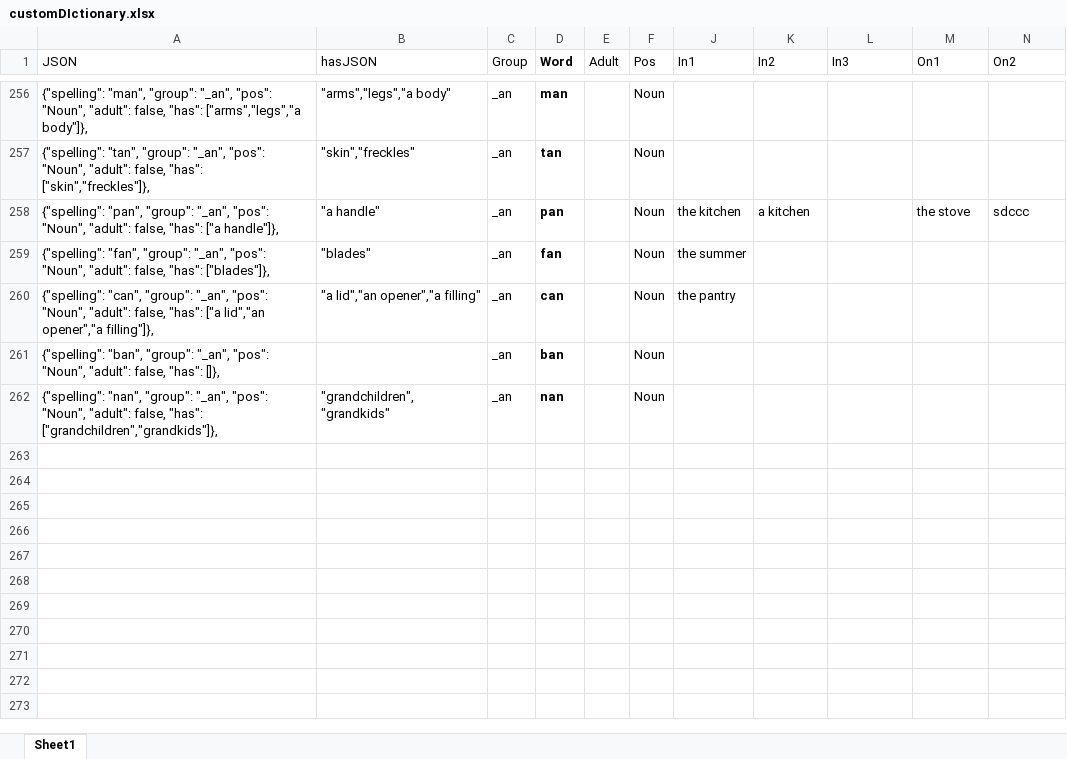
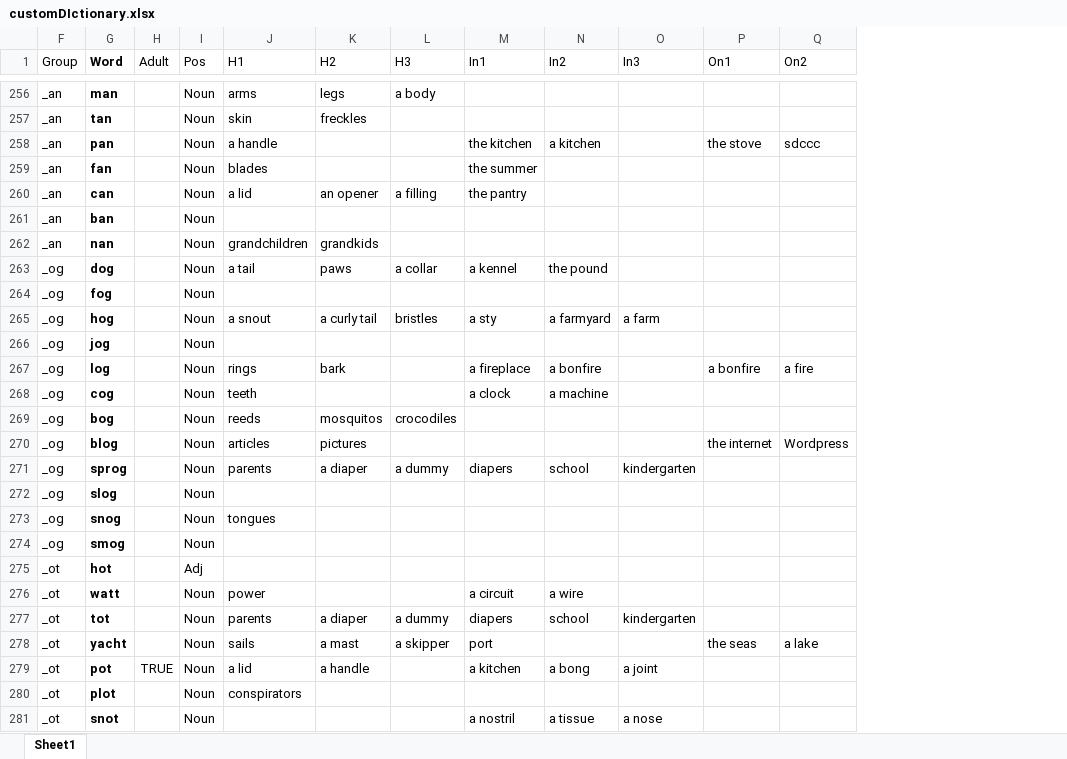
Before and after one commit to wabradshaw/claptrap, an Excel workbook: customDIctionary.xlsx, sheet Sheet1, drawn as a sheet; only a part is shown, gaps mark what is left out; values as stored, in another font and other column widths than the file's, no borders; removed rows and columns are numbered as before the commit, all else as after; rows hold the shown columns only; the diff covers the shown part only; the diff names each change by its address in the sheet, - before the commit and + after, or states it on an @@ line.

Commit message:
Increased the number of words to 300 (well, 299)

```diff
--- a/customDIctionary.xlsx (sheet Sheet1)
+++ b/customDIctionary.xlsx (sheet Sheet1)
@@ column A (JSON) hidden, rows 256-262: {"spelling": "man", "group": "_an", "pos": "Noun", "adult": false, "has": ["arms","legs","a body"]}, | {"spelling": "tan", "group": "_an", "pos": "Noun", "adult": false, "has": ["skin","freckles"]}, | {"spelling": "pan", "group": "_an", "pos": "Noun", "adult": false, "has": ["a handle"]}, | {"spelling": "fan", "group": "_an", "pos": "Noun", "adult": false, "has": ["blades"]}, | {"spelling": "can", "group": "_an", "pos": "Noun", "adult": false, "has": ["a lid","an opener","a filling"]}, | {"spelling": "ban", "group": "_an", "pos": "Noun", "adult": false, "has": []}, | {"spelling": "nan", "group": "_an", "pos": "Noun", "adult": false, "has": ["grandchildren","grandkids"]}, @@
@@ column B (hasJSON) hidden, rows 256-262: "arms","legs","a body" | "skin","freckles" | "a handle" | "blades" | "a lid","an opener","a filling" |  | "grandchildren","grandkids" @@
+column J (H1), rows 256-262: arms | skin | a handle | blades | a lid |  | grandchildren
+column K (H2), rows 256-262: legs | freckles |  |  | an opener |  | grandkids
+column L (H3), rows 256-260: a body |  |  |  | a filling
+row 263: _og | dog |  | Noun | a tail | paws | a collar | a kennel | the pound
+row 264: _og | fog |  | Noun
+row 265: _og | hog |  | Noun | a snout | a curly tail | bristles | a sty | a farmyard | a farm
+row 266: _og | jog |  | Noun
+row 267: _og | log |  | Noun | rings | bark |  | a fireplace | a bonfire |  | a bonfire | a fire
+row 268: _og | cog |  | Noun | teeth |  |  | a clock | a machine
+row 269: _og | bog |  | Noun | reeds | mosquitos | crocodiles
+row 270: _og | blog |  | Noun | articles | pictures |  |  |  |  | the internet | Wordpress
+row 271: _og | sprog |  | Noun | parents | a diaper | a dummy | diapers | school | kindergarten
+row 272: _og | slog |  | Noun
+row 273: _og | snog |  | Noun | tongues
+row 274: _og | smog |  | Noun
+row 275: _ot | hot |  | Adj
+row 276: _ot | watt |  | Noun | power |  |  | a circuit | a wire
+row 277: _ot | tot |  | Noun | parents | a diaper | a dummy | diapers | school | kindergarten
+row 278: _ot | yacht |  | Noun | sails | a mast | a skipper | port |  |  | the seas | a lake
+row 279: _ot | pot | TRUE | Noun | a lid | a handle |  | a kitchen | a bong | a joint
+row 280: _ot | plot |  | Noun | conspirators
+row 281: _ot | snot |  | Noun |  |  |  | a nostril | a tissue | a nose
```
Also changed, not shown: 19 added rows and 1 edited cell elsewhere in this sheet, hidden cells, 1 other file.
